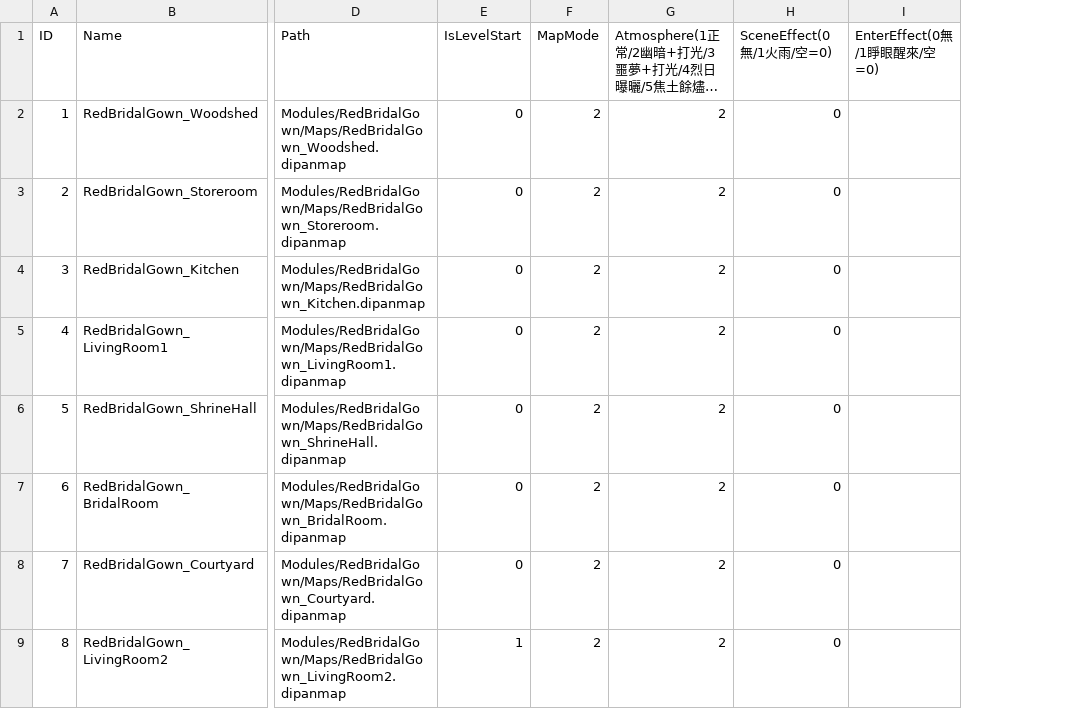
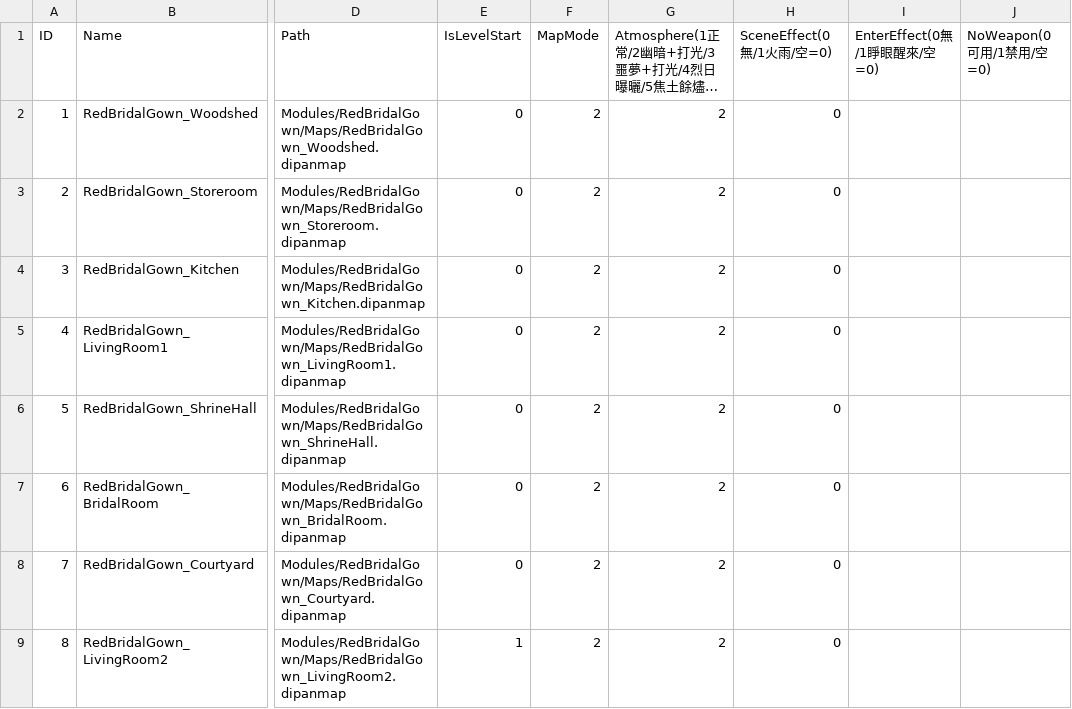
Before and after one commit to sorrowslee/DipanProj, a CSV file: DipanProj_Main/Assets/Data/MapsTable.csv, drawn as a sheet; only a part is shown, gaps mark what is left out; long unchanged cells end in …; the diff names each change by its address in the sheet, - before the commit and + after, or states it on an @@ line.

```diff
--- a/DipanProj_Main/Assets/Data/MapsTable.csv
+++ b/DipanProj_Main/Assets/Data/MapsTable.csv
+column J (NoWeapon(0可用/1禁用/空=0)), empty
```
Also changed, not shown: 22 other files.
